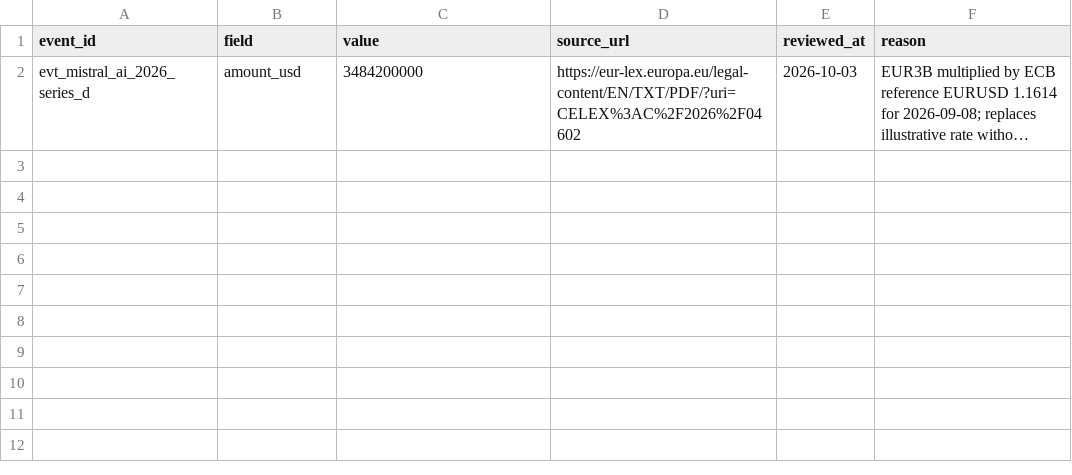
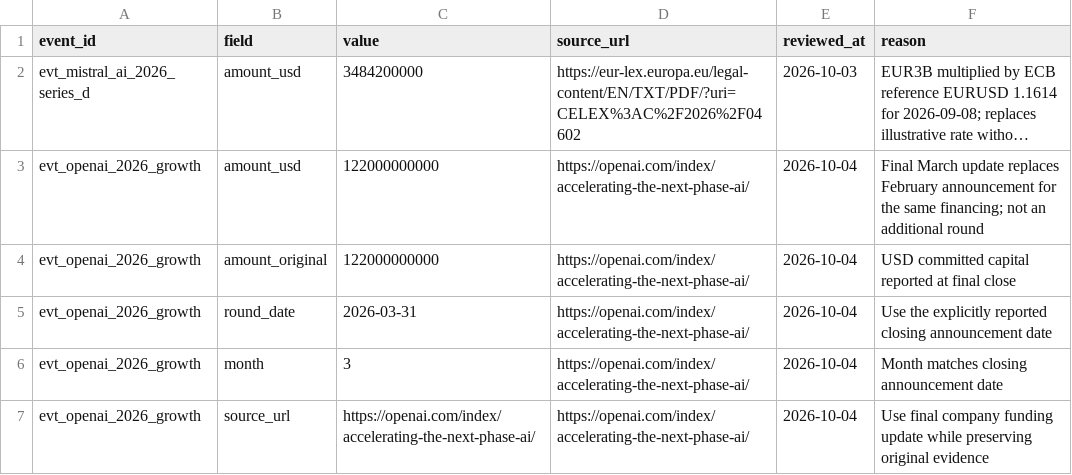
Before and after one commit to Michael-Pertl/startupKG, a CSV file: data/raw/funding_event_corrections.csv, drawn as a sheet; long unchanged cells end in …; the diff names each change by its address in the sheet, - before the commit and + after, or states it on an @@ line.

Commit message:
feat: add customer evidence and deployment assurance
Reconcile OpenAI's final funding update without double counting or changing historical graph identifiers. Track source rechecks and financing amount bases, exclude mixed and committed amounts from default comparisons, and ground Ask in canonical server evidence. Add refresh locks, bounded timeouts, failure disclosures, deterministic snapshot checks, release diagnostics and CI regression coverage.

```diff
--- a/data/raw/funding_event_corrections.csv
+++ b/data/raw/funding_event_corrections.csv
+row 3: evt_openai_2026_growth | amount_usd | 122000000000 | https://openai.com/index/accelerating-the-next-phase-ai/ | 2026-10-04 | Final March update replaces February announcement for the same financing; not an additional round
+row 4: evt_openai_2026_growth | amount_original | 122000000000 | https://openai.com/index/accelerating-the-next-phase-ai/ | 2026-10-04 | USD committed capital reported at final close
+row 5: evt_openai_2026_growth | round_date | 2026-03-31 | https://openai.com/index/accelerating-the-next-phase-ai/ | 2026-10-04 | Use the explicitly reported closing announcement date
+row 6: evt_openai_2026_growth | month | 3 | https://openai.com/index/accelerating-the-next-phase-ai/ | 2026-10-04 | Month matches closing announcement date
+row 7: evt_openai_2026_growth | source_url | https://openai.com/index/accelerating-the-next-phase-ai/ | https://openai.com/index/accelerating-the-next-phase-ai/ | 2026-10-04 | Use final company funding update while preserving original evidence
```
Also changed, not shown: data/processed/startup_funding_trajectory.csv, data/processed/startup_growth_metrics.csv, 36 other files.
